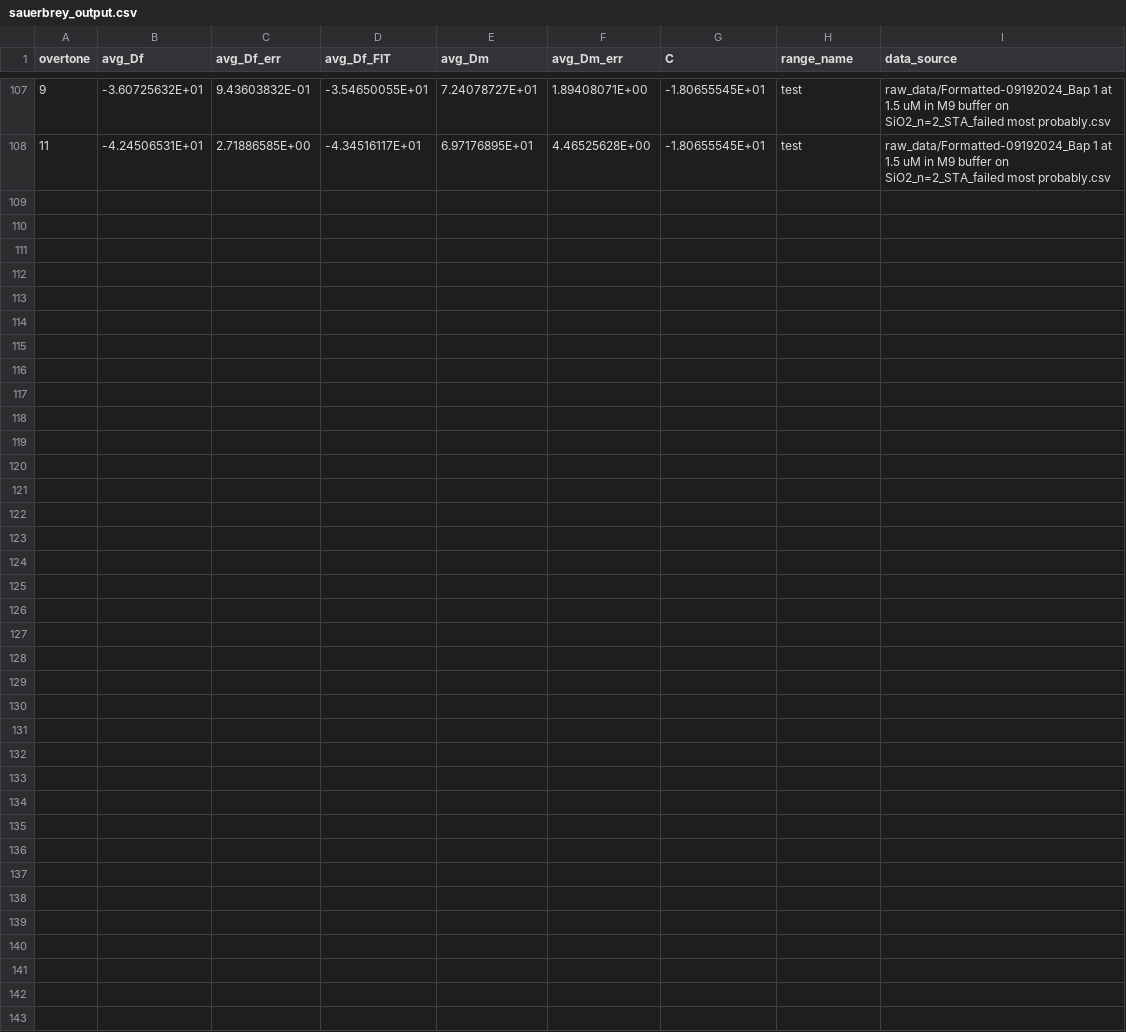
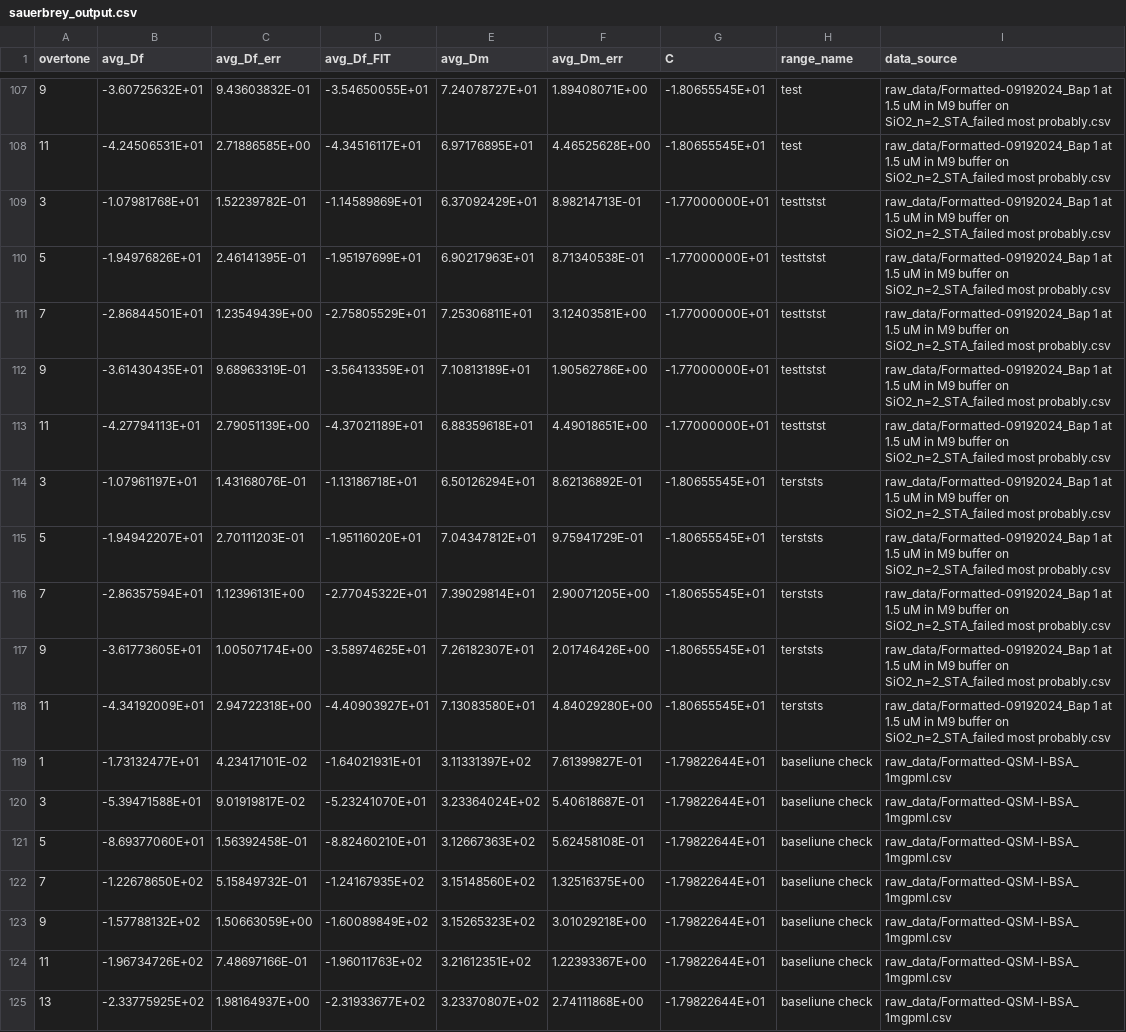
Before and after one commit to b-pardi/pyQCM, a CSV file: selected_ranges/sauerbrey_output.csv, drawn as a sheet; only a part is shown, gaps mark what is left out; the diff names each change by its address in the sheet, - before the commit and + after, or states it on an @@ line.

```diff
--- a/selected_ranges/sauerbrey_output.csv
+++ b/selected_ranges/sauerbrey_output.csv
+row 109: 3 | -1.07981768E+01 | 1.52239782E-01 | -1.14589869E+01 | 6.37092429E+01 | 8.98214713E-01 | -1.77000000E+01 | testtstst | raw_data/Formatted-09192024_Bap 1 at 1.5 uM in M9 buffer on SiO2_n=2_STA_failed most probably.csv
+row 110: 5 | -1.94976826E+01 | 2.46141395E-01 | -1.95197699E+01 | 6.90217963E+01 | 8.71340538E-01 | -1.77000000E+01 | testtstst | raw_data/Formatted-09192024_Bap 1 at 1.5 uM in M9 buffer on SiO2_n=2_STA_failed most probably.csv
+row 111: 7 | -2.86844501E+01 | 1.23549439E+00 | -2.75805529E+01 | 7.25306811E+01 | 3.12403581E+00 | -1.77000000E+01 | testtstst | raw_data/Formatted-09192024_Bap 1 at 1.5 uM in M9 buffer on SiO2_n=2_STA_failed most probably.csv
+row 112: 9 | -3.61430435E+01 | 9.68963319E-01 | -3.56413359E+01 | 7.10813189E+01 | 1.90562786E+00 | -1.77000000E+01 | testtstst | raw_data/Formatted-09192024_Bap 1 at 1.5 uM in M9 buffer on SiO2_n=2_STA_failed most probably.csv
+row 113: 11 | -4.27794113E+01 | 2.79051139E+00 | -4.37021189E+01 | 6.88359618E+01 | 4.49018651E+00 | -1.77000000E+01 | testtstst | raw_data/Formatted-09192024_Bap 1 at 1.5 uM in M9 buffer on SiO2_n=2_STA_failed most probably.csv
+row 114: 3 | -1.07961197E+01 | 1.43168076E-01 | -1.13186718E+01 | 6.50126294E+01 | 8.62136892E-01 | -1.80655545E+01 | terststs | raw_data/Formatted-09192024_Bap 1 at 1.5 uM in M9 buffer on SiO2_n=2_STA_failed most probably.csv
+row 115: 5 | -1.94942207E+01 | 2.70111203E-01 | -1.95116020E+01 | 7.04347812E+01 | 9.75941729E-01 | -1.80655545E+01 | terststs | raw_data/Formatted-09192024_Bap 1 at 1.5 uM in M9 buffer on SiO2_n=2_STA_failed most probably.csv
+row 116: 7 | -2.86357594E+01 | 1.12396131E+00 | -2.77045322E+01 | 7.39029814E+01 | 2.90071205E+00 | -1.80655545E+01 | terststs | raw_data/Formatted-09192024_Bap 1 at 1.5 uM in M9 buffer on SiO2_n=2_STA_failed most probably.csv
+row 117: 9 | -3.61773605E+01 | 1.00507174E+00 | -3.58974625E+01 | 7.26182307E+01 | 2.01746426E+00 | -1.80655545E+01 | terststs | raw_data/Formatted-09192024_Bap 1 at 1.5 uM in M9 buffer on SiO2_n=2_STA_failed most probably.csv
+row 118: 11 | -4.34192009E+01 | 2.94722318E+00 | -4.40903927E+01 | 7.13083580E+01 | 4.84029280E+00 | -1.80655545E+01 | terststs | raw_data/Formatted-09192024_Bap 1 at 1.5 uM in M9 buffer on SiO2_n=2_STA_failed most probably.csv
+row 119: 1 | -1.73132477E+01 | 4.23417101E-02 | -1.64021931E+01 | 3.11331397E+02 | 7.61399827E-01 | -1.79822644E+01 | baseliune check | raw_data/Formatted-QSM-I-BSA_1mgpml.csv
+row 120: 3 | -5.39471588E+01 | 9.01919817E-02 | -5.23241070E+01 | 3.23364024E+02 | 5.40618687E-01 | -1.79822644E+01 | baseliune check | raw_data/Formatted-QSM-I-BSA_1mgpml.csv
+row 121: 5 | -8.69377060E+01 | 1.56392458E-01 | -8.82460210E+01 | 3.12667363E+02 | 5.62458108E-01 | -1.79822644E+01 | baseliune check | raw_data/Formatted-QSM-I-BSA_1mgpml.csv
+row 122: 7 | -1.22678650E+02 | 5.15849732E-01 | -1.24167935E+02 | 3.15148560E+02 | 1.32516375E+00 | -1.79822644E+01 | baseliune check | raw_data/Formatted-QSM-I-BSA_1mgpml.csv
+row 123: 9 | -1.57788132E+02 | 1.50663059E+00 | -1.60089849E+02 | 3.15265323E+02 | 3.01029218E+00 | -1.79822644E+01 | baseliune check | raw_data/Formatted-QSM-I-BSA_1mgpml.csv
+row 124: 11 | -1.96734726E+02 | 7.48697166E-01 | -1.96011763E+02 | 3.21612351E+02 | 1.22393367E+00 | -1.79822644E+01 | baseliune check | raw_data/Formatted-QSM-I-BSA_1mgpml.csv
+row 125: 13 | -2.33775925E+02 | 1.98164937E+00 | -2.31933677E+02 | 3.23370807E+02 | 2.74111868E+00 | -1.79822644E+01 | baseliune check | raw_data/Formatted-QSM-I-BSA_1mgpml.csv
```
Also changed, not shown: 1 other file.
